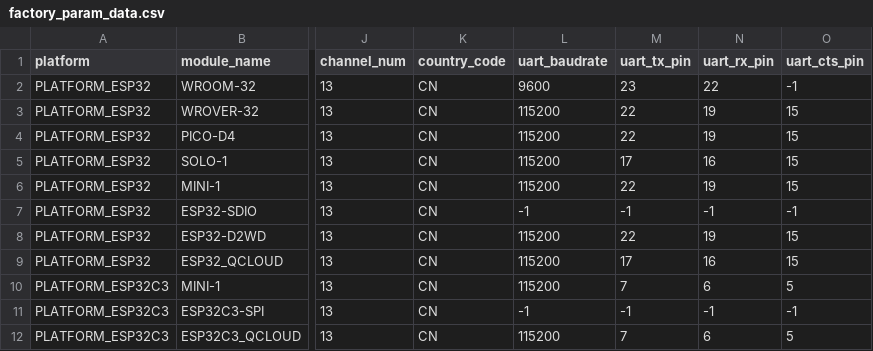
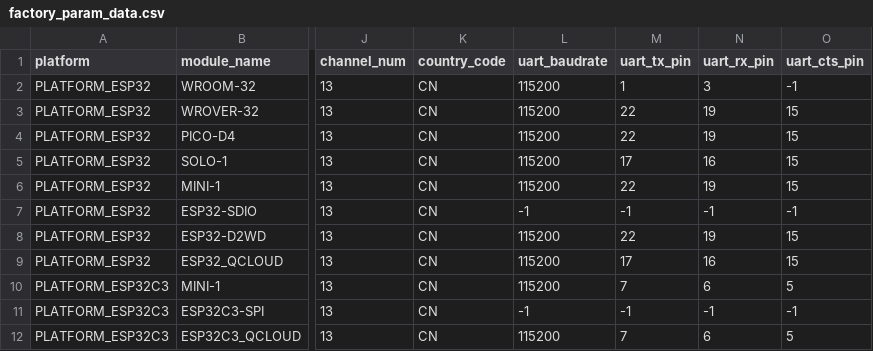
Before and after one commit to thodoxuan392/card-vendor-esp-at, a CSV file: components/customized_partitions/raw_data/factory_param/factory_param_data.csv, drawn as a sheet; only a part is shown, gaps mark what is left out; the diff names each change by its address in the sheet, - before the commit and + after, or states it on an @@ line.

Commit message:
feat: change uart pin

```diff
--- a/components/customized_partitions/raw_data/factory_param/factory_param_data.csv
+++ b/components/customized_partitions/raw_data/factory_param/factory_param_data.csv
-L2 (uart_baudrate): 9600
+L2 (uart_baudrate): 115200
-M2 (uart_tx_pin): 23
+M2 (uart_tx_pin): 1
-N2 (uart_rx_pin): 22
+N2 (uart_rx_pin): 3
```
